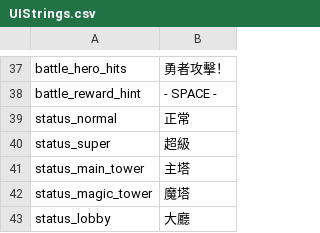
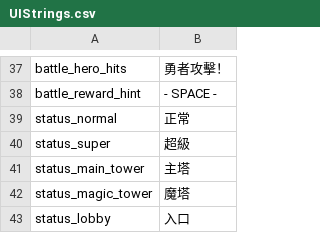
Before and after one commit to XWJWPIY/schoolwork_recreate_magic_tower, a CSV file: Resources/Datas/Data/UIStrings.csv, drawn as a sheet; only a part is shown, gaps mark what is left out.

```diff
--- a/Resources/Datas/Data/UIStrings.csv
+++ b/Resources/Datas/Data/UIStrings.csv
@@ -42,2 +42,2 @@ status_main_tower,主塔
 status_magic_tower,魔塔
-status_lobby,大廳
+status_lobby,入口
```
Also changed, not shown: 8 other files.
